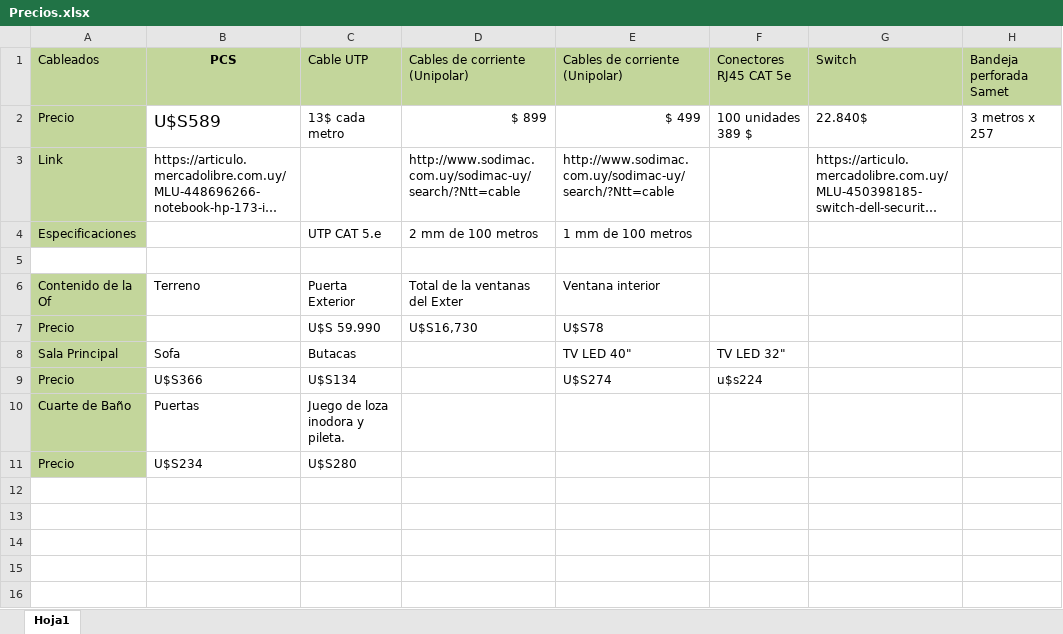
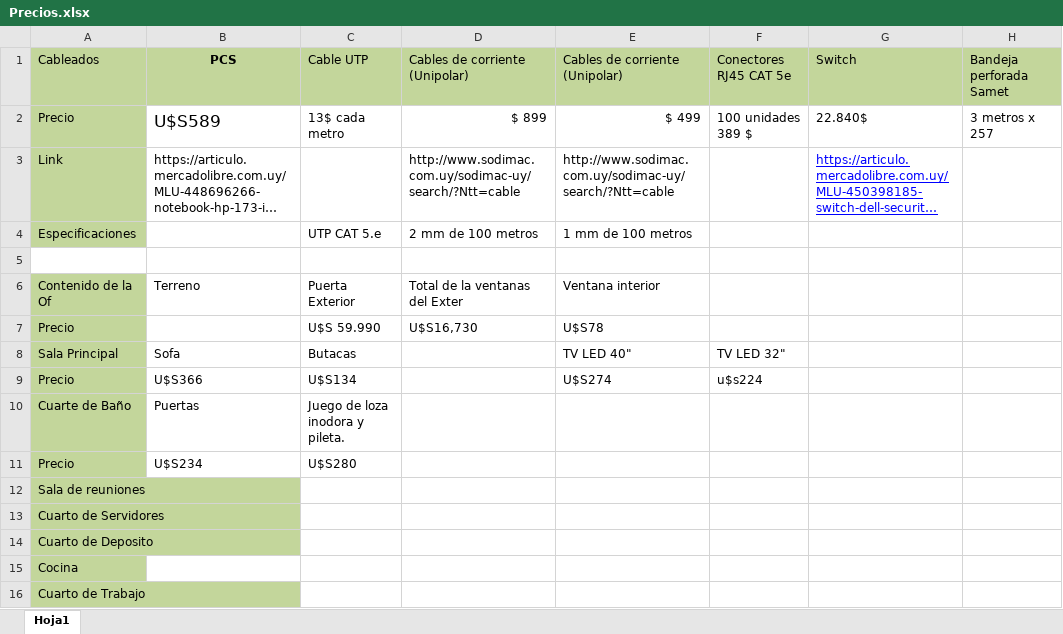
Before and after one commit to MarcosBonilla1/ProyectoFinal, an Excel workbook: PRECIOS PROYECTO/Precios.xlsx, sheet Hoja1, drawn as a sheet; long unchanged cells end in …; values as stored, in another font and other column widths than the file's, no borders; the diff names each change by its address in the sheet, - before the commit and + after, or states it on an @@ line.

Commit message:
Agregue mas precios de los objetos de la oficina

```diff
--- a/PRECIOS PROYECTO/Precios.xlsx (sheet Hoja1)
+++ b/PRECIOS PROYECTO/Precios.xlsx (sheet Hoja1)
@@ G3 underline: off → on, text colour: black → #0000FF @@
+row 12: Sala de reuniones
+row 13: Cuarto de Servidores
+row 14: Cuarto de Deposito
+row 15: Cocina
+row 16: Cuarto de Trabajo
```
Also changed, not shown: 1 other file.
